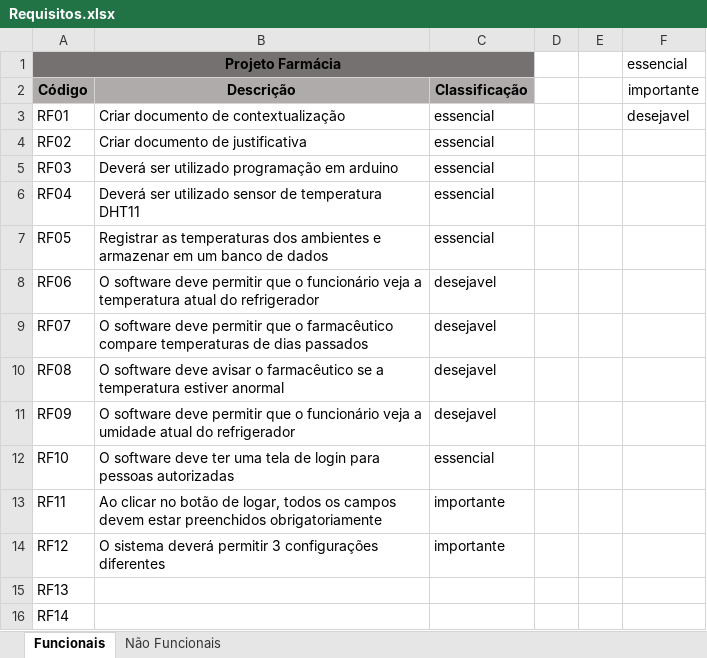
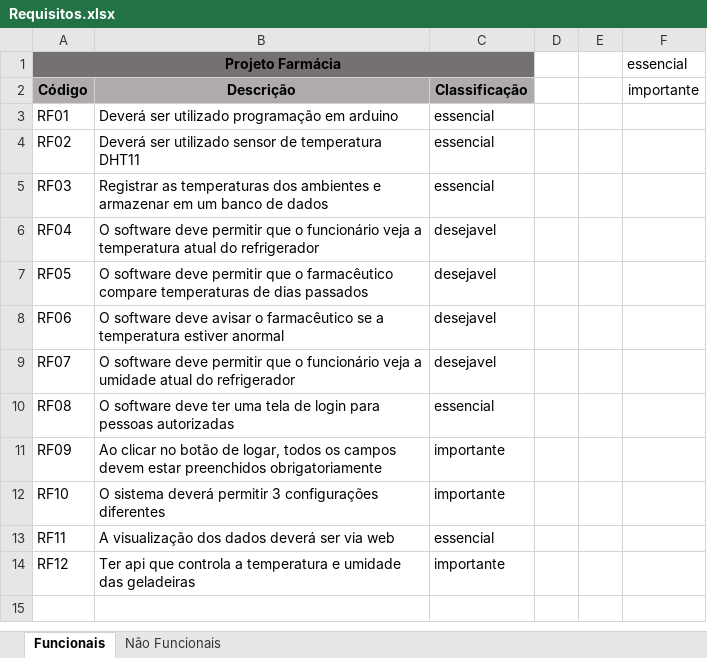
Before and after one commit to BandTec/grupo9-ads, an Excel workbook: Requisitos/Requisitos.xlsx, sheet Funcionais, drawn as a sheet; values as stored, in another font and other column widths than the file's, no borders; conditional formats not drawn; the diff names each change by its address in the sheet, - before the commit and + after, or states it on an @@ line.

Commit message:
documentos feitos por todos

```diff
--- a/Requisitos/Requisitos.xlsx (sheet Funcionais)
+++ b/Requisitos/Requisitos.xlsx (sheet Funcionais)
-B3: Criar documento de contextualização
+B3: Deverá ser utilizado programação em arduino
-F3 (essencial): desejavel
+F3 (essencial): (empty)
-B4: Criar documento de justificativa
+B4: Deverá ser utilizado sensor de temperatura DHT11
-B5: Deverá ser utilizado programação em arduino
+B5: Registrar as temperaturas dos ambientes e armazenar em um banco de dados
-B6: Deverá ser utilizado sensor de temperatura DHT11
+B6: O software deve permitir que o funcionário veja a temperatura atual do refrigerador
-C6:C7: essencial
+C6:C7: desejavel
-B7: Registrar as temperaturas dos ambientes e armazenar em um banco de dados
+B7: O software deve permitir que o farmacêutico compare temperaturas de dias passados
-B8: …software deve permitir que o funcionário veja a temperatura atual do refrigerador
+B8: …software deve avisar o farmacêutico se a temperatura estiver anormal
-B9: …que o farmacêutico compare temperaturas de dias passados
+B9: …que o funcionário veja a umidade atual do refrigerador
-B10: …software deve avisar o farmacêutico se a temperatura estiver anormal
+B10: …software deve ter uma tela de login para pessoas autorizadas
-C10: desejavel
+C10: essencial
-B11: O software deve permitir que o funcionário veja a umidade atual do refrigerador
+B11: Ao clicar no botão de logar, todos os campos devem estar preenchidos obrigatoriamente
-C11: desejavel
+C11: importante
-B12: O software deve ter uma tela de login para pessoas autorizadas
+B12: O sistema deverá permitir 3 configurações diferentes
-C12: essencial
+C12: importante
-B13: Ao clicar no botão de logar, todos os campos devem estar preenchidos obrigatoriamente
+B13: A visualização dos dados deverá ser via web
-C13: importante
+C13: essencial
-B14: O sistema deverá permitir 3 configurações diferentes
+B14: Ter api que controla a temperatura e umidade das geladeiras
-row 15: RF13
-row 16: RF14
```
Also changed, not shown: sheet Não Funcionais, 1 other file.
